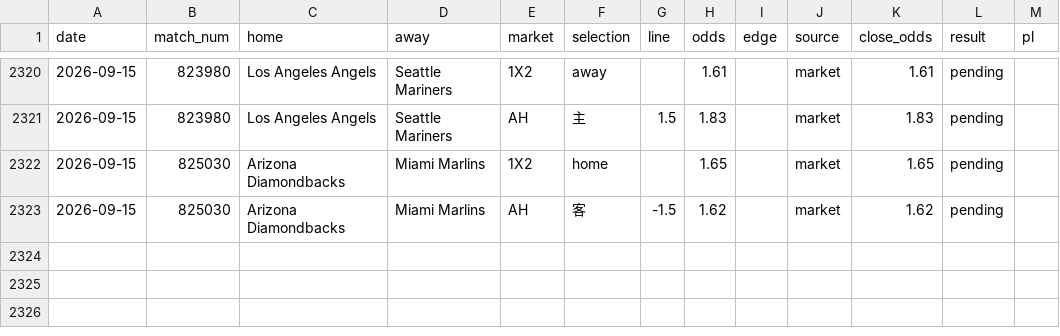
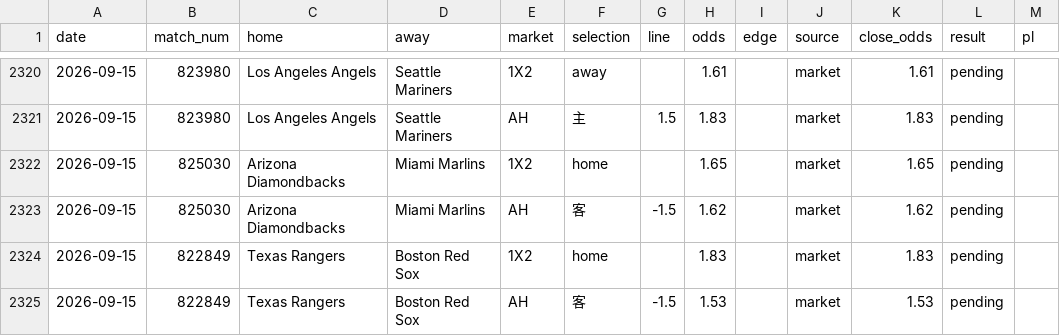
Before and after one commit to c49037027-svg/football, a CSV file: data/mlb_model_bets.csv, drawn as a sheet; only a part is shown, gaps mark what is left out; the diff names each change by its address in the sheet, - before the commit and + after, or states it on an @@ line.

```diff
--- a/data/mlb_model_bets.csv
+++ b/data/mlb_model_bets.csv
+row 2324: 2026-09-15 | 822849 | Texas Rangers | Boston Red Sox | 1X2 | home |  | 1.83 |  | market | 1.83 | pending
+row 2325: 2026-09-15 | 822849 | Texas Rangers | Boston Red Sox | AH | 客 | -1.5 | 1.53 |  | market | 1.53 | pending
```
Also changed, not shown: data/mlb_bets.csv, 7 other files.
